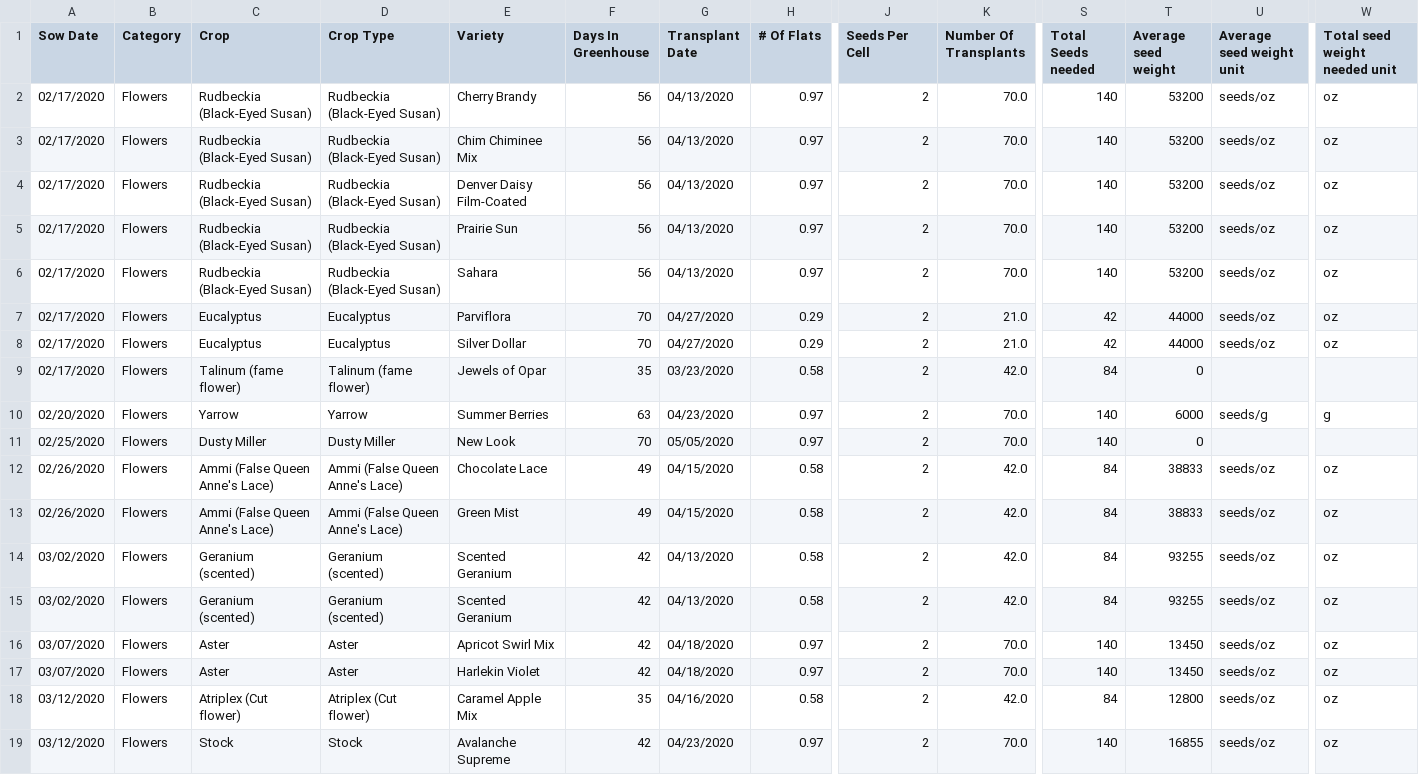
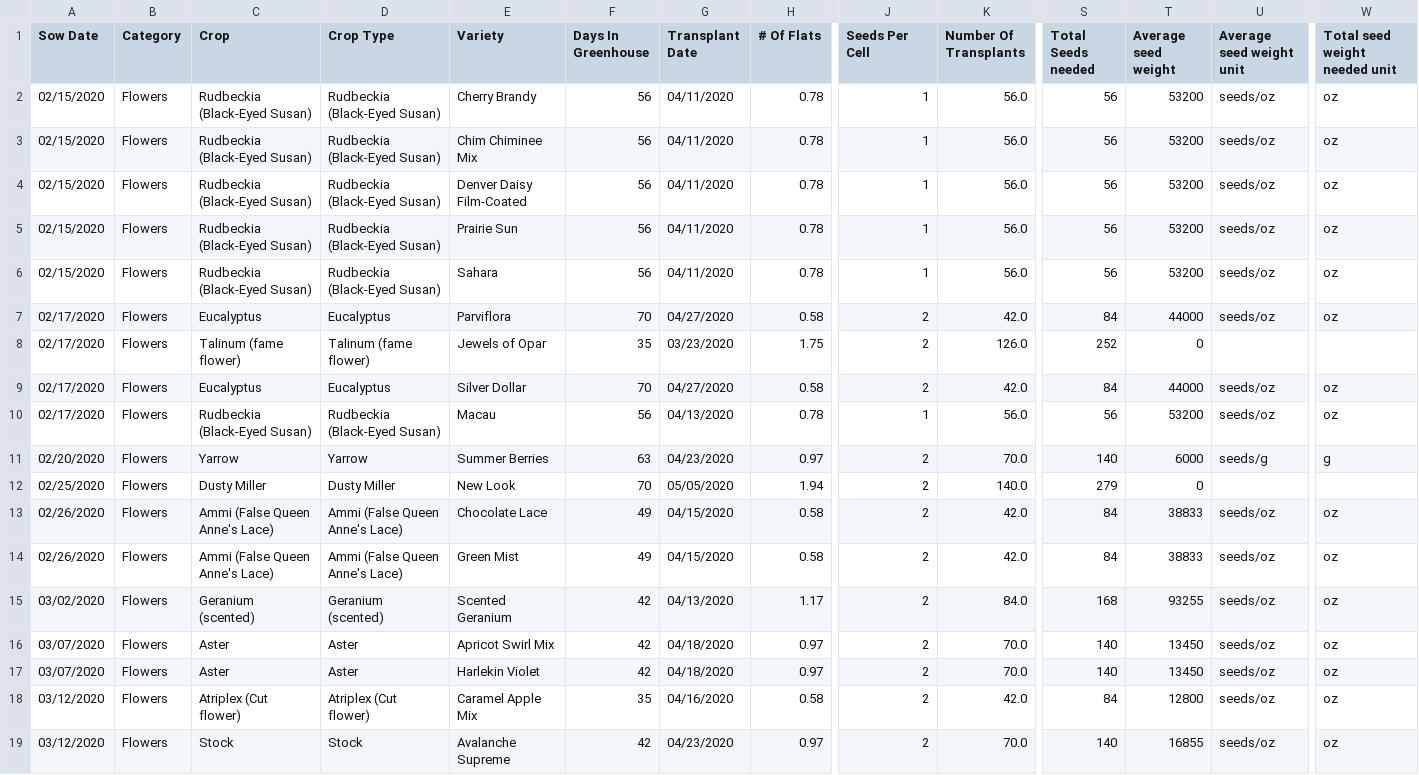
Before and after one commit to ohiobarn/flowerfarm, a CSV file: tend/csv_export/Greenhouse_plan.csv, drawn as a sheet; only a part is shown, gaps mark what is left out; removed rows and columns are numbered as before the commit, all else as after; rows hold the shown columns only; the diff covers the shown part only; the diff names each change by its address in the sheet, - before the commit and + after, or states it on an @@ line.

```diff
--- a/tend/csv_export/Greenhouse_plan.csv
+++ b/tend/csv_export/Greenhouse_plan.csv
-A2:A6 (Sow Date): 02/17/2020
+A2:A6 (Sow Date): 02/15/2020
-G2:G6 (Transplant Date): 04/13/2020
+G2:G6 (Transplant Date): 04/11/2020
-H2:H6 (# Of Flats): 0.97
+H2:H6 (# Of Flats): 0.78
-J2:J6 (Seeds Per Cell): 2
+J2:J6 (Seeds Per Cell): 1
-K2:K6 (Number Of Transplants): 70.0
+K2:K6 (Number Of Transplants): 56.0
-S2:S6 (Total Seeds needed): 140
+S2:S6 (Total Seeds needed): 56
-H7 (# Of Flats): 0.29
+H7 (# Of Flats): 0.58
-K7 (Number Of Transplants): 21.0
+K7 (Number Of Transplants): 42.0
-S7 (Total Seeds needed): 42
+S7 (Total Seeds needed): 84
+row 8: 02/17/2020 | Flowers | Talinum (fame flower) | Talinum (fame flower) | Jewels of Opar | 35 | 03/23/2020 | 1.75 | 2 | 126.0 | 252 | 0
-H9 (# Of Flats): 0.29
+H9 (# Of Flats): 0.58
-K9 (Number Of Transplants): 21.0
+K9 (Number Of Transplants): 42.0
-S9 (Total Seeds needed): 42
+S9 (Total Seeds needed): 84
-C10 (Crop): Talinum (fame flower)
+C10 (Crop): Rudbeckia (Black-Eyed Susan)
-D10 (Crop Type): Talinum (fame flower)
+D10 (Crop Type): Rudbeckia (Black-Eyed Susan)
-E10 (Variety): Jewels of Opar
+E10 (Variety): Macau
-F10 (Days In Greenhouse): 35
+F10 (Days In Greenhouse): 56
-G10 (Transplant Date): 03/23/2020
+G10 (Transplant Date): 04/13/2020
-H10 (# Of Flats): 0.58
+H10 (# Of Flats): 0.78
-J10 (Seeds Per Cell): 2
+J10 (Seeds Per Cell): 1
-K10 (Number Of Transplants): 42.0
+K10 (Number Of Transplants): 56.0
-S10 (Total Seeds needed): 84
+S10 (Total Seeds needed): 56
-T10 (Average seed weight): 0
+T10 (Average seed weight): 53200
-U10 (Average seed weight unit): (empty)
+U10 (Average seed weight unit): seeds/oz
-W10 (Total seed weight needed unit): (empty)
+W10 (Total seed weight needed unit): oz
-H12 (# Of Flats): 0.97
+H12 (# Of Flats): 1.94
-K12 (Number Of Transplants): 70.0
+K12 (Number Of Transplants): 140.0
-S12 (Total Seeds needed): 140
+S12 (Total Seeds needed): 279
-H15 (# Of Flats): 0.58
+H15 (# Of Flats): 1.17
-K15 (Number Of Transplants): 42.0
+K15 (Number Of Transplants): 84.0
-S15 (Total Seeds needed): 84
+S15 (Total Seeds needed): 168
-row 15: 03/02/2020 | Flowers | Geranium (scented) | Geranium (scented) | Scented Geranium | 42 | 04/13/2020 | 0.58 | 2 | 42.0 | 84 | 93255 | seeds/oz | oz
```
Also changed, not shown: 9 edited cells elsewhere in this file, tend/csv_export/Crop_plan.csv, tend/csv_export/Expenses.csv, 6 other files.
